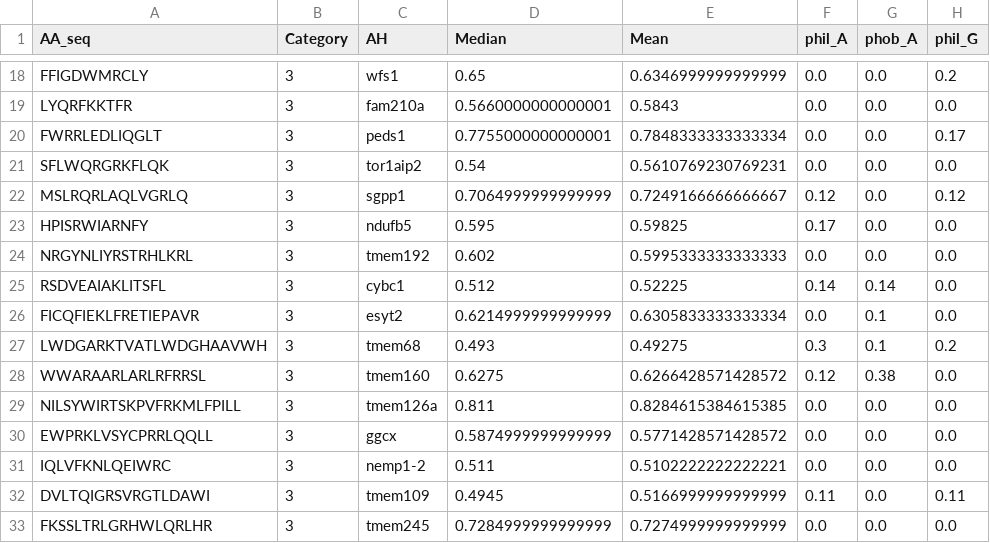
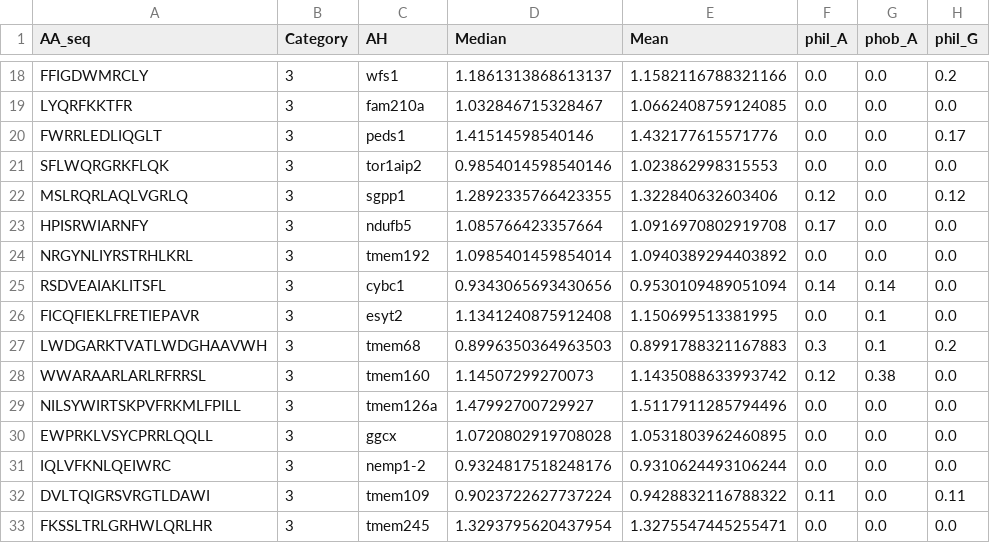
Before and after one commit to shokenlee/AH_AAcomposition, a CSV file: Output/NEES_summary_with_heliquest.csv, drawn as a sheet; only a part is shown, gaps mark what is left out; the diff covers the shown part only; the diff names each change by its address in the sheet, - before the commit and + after, or states it on an @@ line.

```diff
--- a/Output/NEES_summary_with_heliquest.csv
+++ b/Output/NEES_summary_with_heliquest.csv
-D18 (Median): 0.65
+D18 (Median): 1.1861313868613137
-E18 (Mean): 0.6346999999999999
+E18 (Mean): 1.1582116788321166
-D19 (Median): 0.5660000000000001
+D19 (Median): 1.032846715328467
-E19 (Mean): 0.5843
+E19 (Mean): 1.0662408759124085
-D20 (Median): 0.7755000000000001
+D20 (Median): 1.41514598540146
-E20 (Mean): 0.7848333333333334
+E20 (Mean): 1.432177615571776
-D21 (Median): 0.54
+D21 (Median): 0.9854014598540146
-E21 (Mean): 0.5610769230769231
+E21 (Mean): 1.023862998315553
-D22 (Median): 0.7064999999999999
+D22 (Median): 1.2892335766423355
-E22 (Mean): 0.7249166666666667
+E22 (Mean): 1.322840632603406
-D23 (Median): 0.595
+D23 (Median): 1.085766423357664
-E23 (Mean): 0.59825
+E23 (Mean): 1.0916970802919708
-D24 (Median): 0.602
+D24 (Median): 1.0985401459854014
-E24 (Mean): 0.5995333333333333
+E24 (Mean): 1.0940389294403892
-D25 (Median): 0.512
+D25 (Median): 0.9343065693430656
-E25 (Mean): 0.52225
+E25 (Mean): 0.9530109489051094
-D26 (Median): 0.6214999999999999
+D26 (Median): 1.1341240875912408
-E26 (Mean): 0.6305833333333334
+E26 (Mean): 1.150699513381995
-D27 (Median): 0.493
+D27 (Median): 0.8996350364963503
-E27 (Mean): 0.49275
+E27 (Mean): 0.8991788321167883
-D28 (Median): 0.6275
+D28 (Median): 1.14507299270073
-E28 (Mean): 0.6266428571428572
+E28 (Mean): 1.1435088633993742
-D29 (Median): 0.811
+D29 (Median): 1.47992700729927
-E29 (Mean): 0.8284615384615385
+E29 (Mean): 1.5117911285794496
-D30 (Median): 0.5874999999999999
+D30 (Median): 1.0720802919708028
-E30 (Mean): 0.5771428571428572
+E30 (Mean): 1.0531803962460895
-D31 (Median): 0.511
+D31 (Median): 0.9324817518248176
-E31 (Mean): 0.5102222222222221
+E31 (Mean): 0.9310624493106244
-D32 (Median): 0.4945
+D32 (Median): 0.9023722627737224
-E32 (Mean): 0.5166999999999999
+E32 (Mean): 0.9428832116788322
-D33 (Median): 0.7284999999999999
+D33 (Median): 1.3293795620437954
-E33 (Mean): 0.7274999999999999
+E33 (Mean): 1.3275547445255471
```
Also changed, not shown: 58 edited cells elsewhere in this file, Output/NEES_summary_with_heliquest_Median_Transformed.csv, 2 other files.
